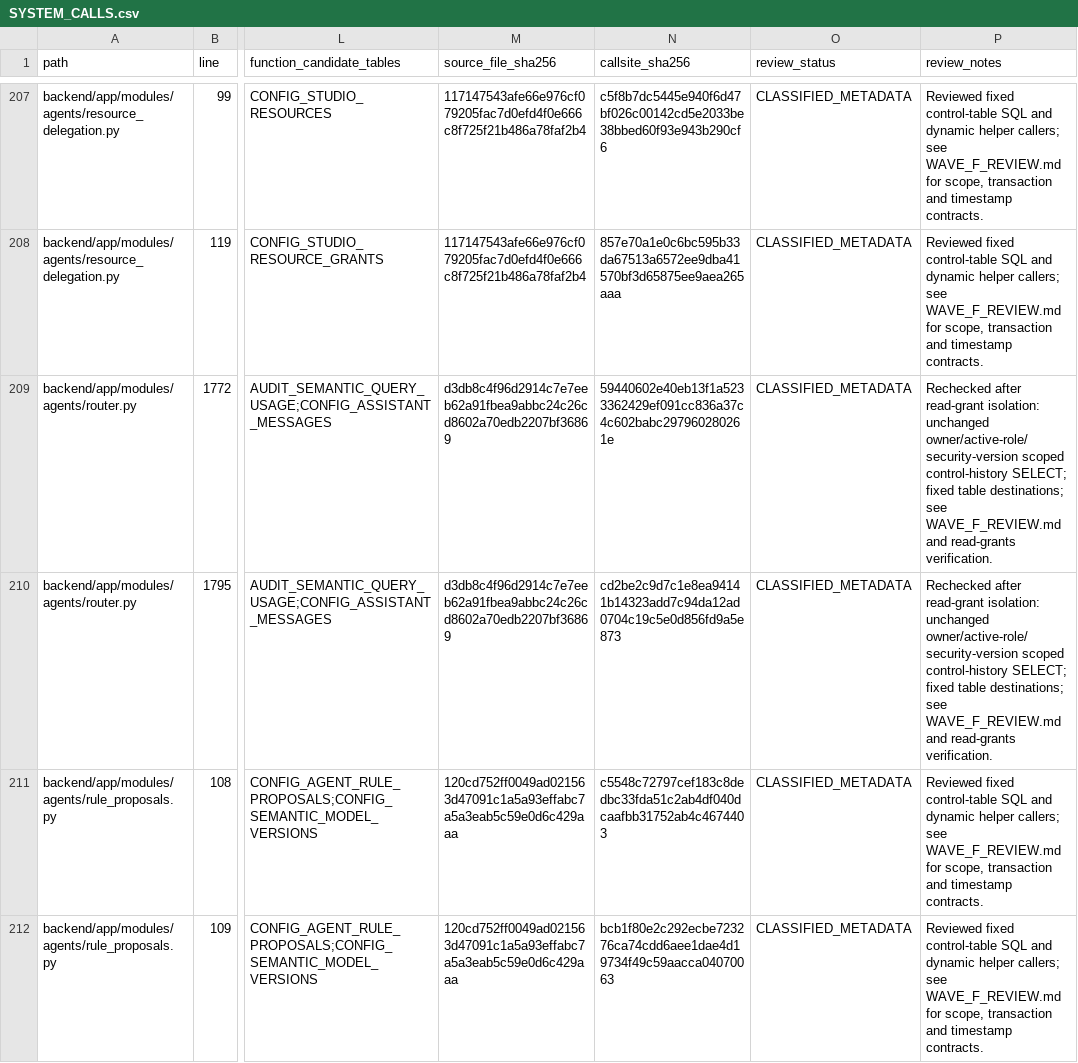
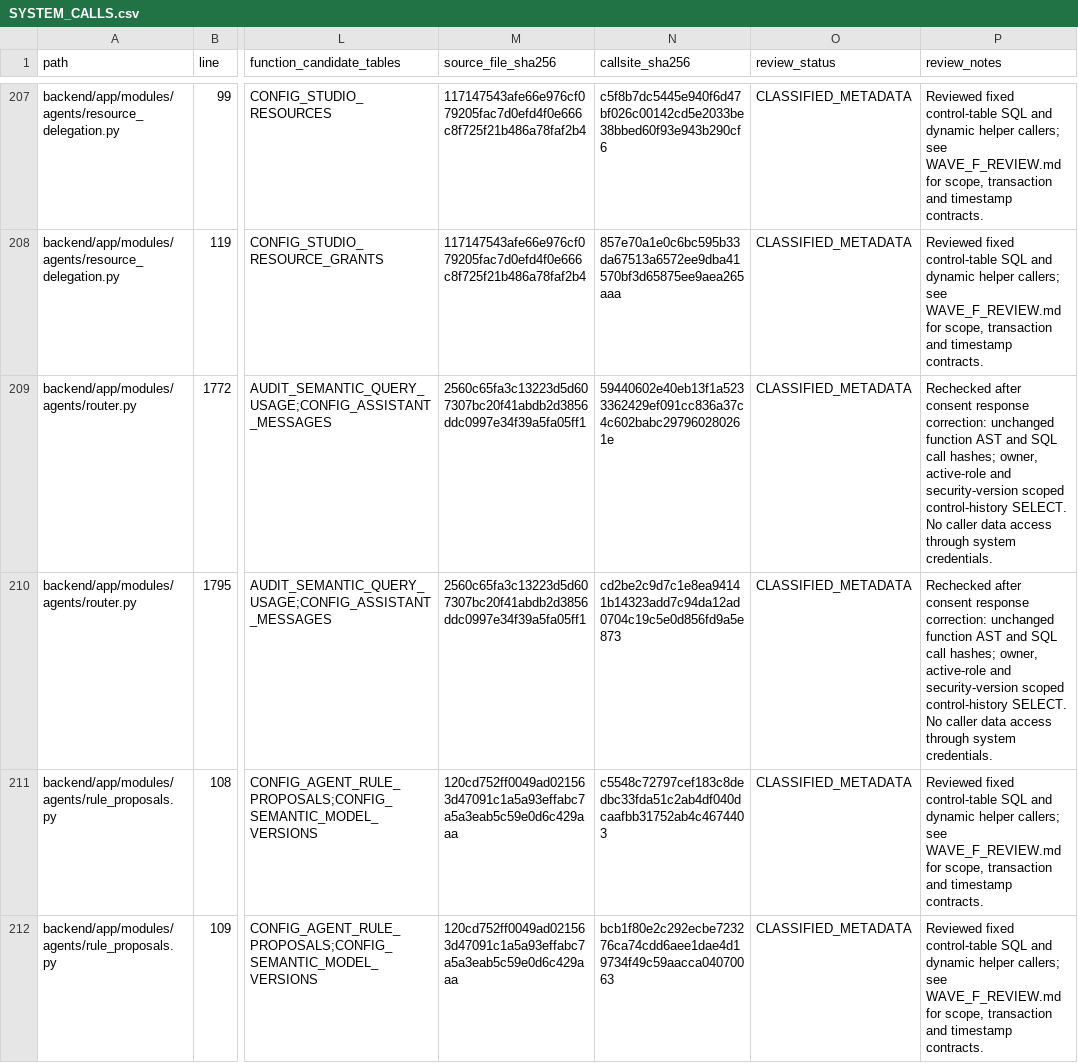
Before and after one commit to dwickyfp/nova, a CSV file: docs/architecture/production-refactor/SYSTEM_CALLS.csv, drawn as a sheet; only a part is shown, gaps mark what is left out; the diff names each change by its address in the sheet, - before the commit and + after, or states it on an @@ line.

Commit message:
Preserve read-only approval status after tool decisions

```diff
--- a/docs/architecture/production-refactor/SYSTEM_CALLS.csv
+++ b/docs/architecture/production-refactor/SYSTEM_CALLS.csv
-M209:M210 (source_file_sha256): d3db8c4f96d2914c7e7eeb62a91fbea9abbc24c26cd8602a70edb2207bf36869
+M209:M210 (source_file_sha256): 2560c65fa3c13223d5d607307bc20f41abdb2d3856ddc0997e34f39a5fa05ff1
-P209:P210 (review_notes): Rechecked after read-grant isolation: unchanged owner/active-role/security-version scoped control-history SELECT; fixed table destinations; see WAVE_F_REVIEW.md and read-grants verification.
+P209:P210 (review_notes): Rechecked after consent response correction: unchanged function AST and SQL call hashes; owner, active-role and security-version scoped control-history SELECT. No caller data access through system credentials.
```
Also changed, not shown: 17 other files.
